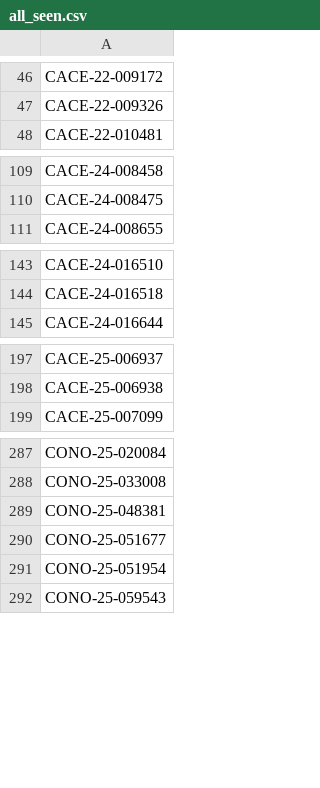
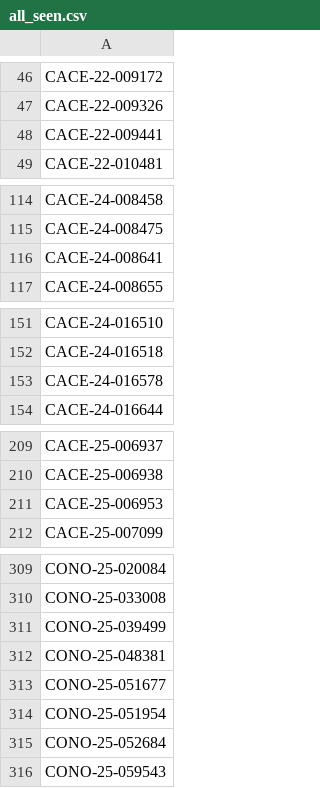
Before and after one commit to figlesias7/realforeclose-broward, a CSV file: data/all_seen.csv, drawn as a sheet; only a part is shown, gaps mark what is left out; the diff covers the shown part only; the diff names each change by its address in the sheet, - before the commit and + after, or states it on an @@ line.

```diff
--- a/data/all_seen.csv
+++ b/data/all_seen.csv
+row 48: CACE-22-009441
+row 116: CACE-24-008641
+row 153: CACE-24-016578
+row 211: CACE-25-006953
+row 311: CONO-25-039499
+row 315: CONO-25-052684
```
Also changed, not shown: 19 added rows elsewhere in this file, 4 other files.
